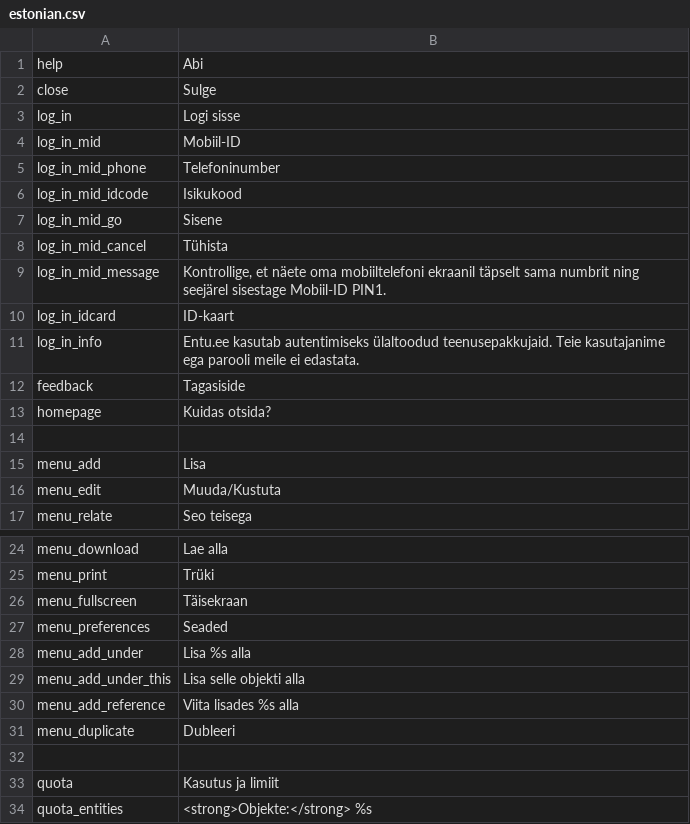
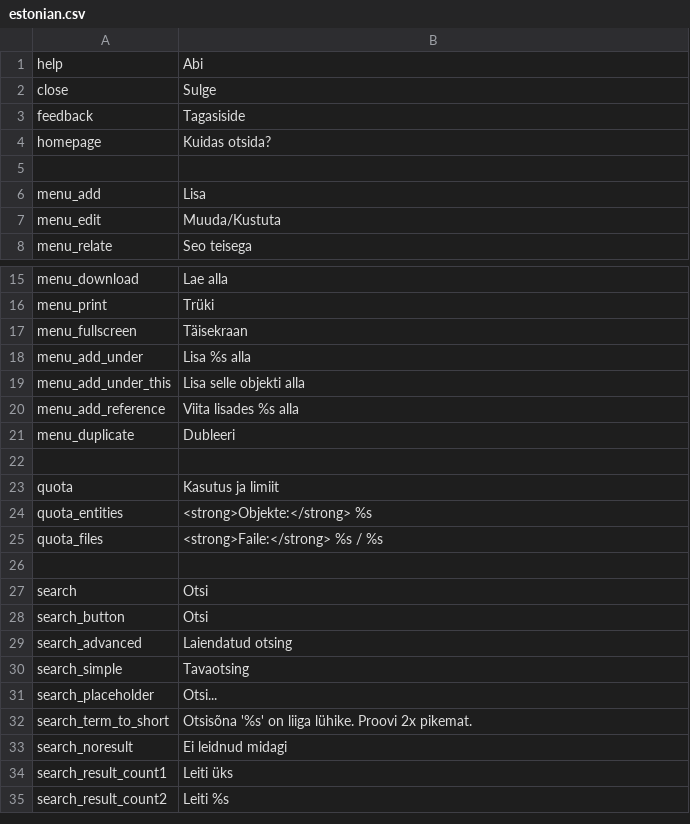
Before and after one commit to entu/entu, a CSV file: app/main/translation/estonian.csv, drawn as a sheet; only a part is shown, gaps mark what is left out; the shorter side is filled out with more unchanged rows; the diff covers the shown part only; the diff names each change by its address in the sheet, - before the commit and + after, or states it on an @@ line.

```diff
--- a/app/main/translation/estonian.csv
+++ b/app/main/translation/estonian.csv
-row 3: log_in | Logi sisse
-row 4: log_in_mid | Mobiil-ID
-row 5: log_in_mid_phone | Telefoninumber
-row 6: log_in_mid_idcode | Isikukood
-row 7: log_in_mid_go | Sisene
-row 8: log_in_mid_cancel | Tühista
-row 9: log_in_mid_message | Kontrollige, et näete oma mobiiltelefoni ekraanil täpselt sama numbrit ning seejärel sisestage Mobiil-ID PIN1.
-row 10: log_in_idcard | ID-kaart
-row 11: log_in_info | Entu.ee kasutab autentimiseks ülaltoodud teenusepakkujaid. Teie kasutajanime ega parooli meile ei edastata.
-row 27: menu_preferences | Seaded
```
Also changed, not shown: 36 removed rows elsewhere in this file, app/main/translation/english.csv, 2 other files.
